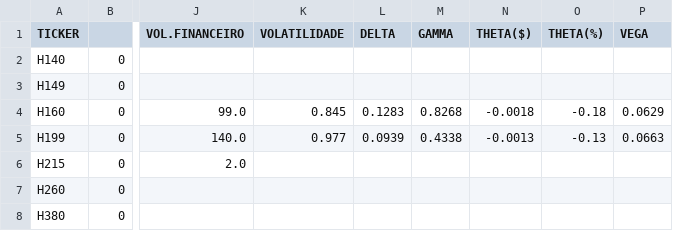
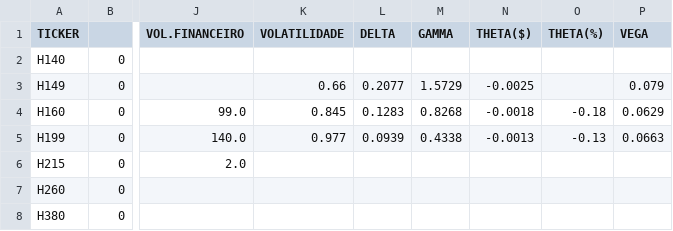
Before and after one commit to guiworldtv/Py_bovespa, a CSV file: src/data/CALL_for_GFSA3.csv, drawn as a sheet; only a part is shown, gaps mark what is left out; the diff names each change by its address in the sheet, - before the commit and + after, or states it on an @@ line.

```diff
--- a/src/data/CALL_for_GFSA3.csv
+++ b/src/data/CALL_for_GFSA3.csv
-K3 (VOLATILIDADE): (empty)
+K3 (VOLATILIDADE): 0.66
-L3 (DELTA): (empty)
+L3 (DELTA): 0.2077
-M3 (GAMMA): (empty)
+M3 (GAMMA): 1.5729
-N3 (THETA($)): (empty)
+N3 (THETA($)): -0.0025
-P3 (VEGA): (empty)
+P3 (VEGA): 0.079
```
Also changed, not shown: src/data/CALL_for_PETR4.csv, src/data/PUT_for_BRSR6.csv, 13 other files.
